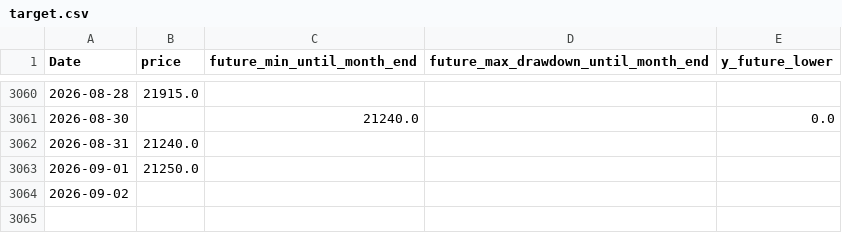
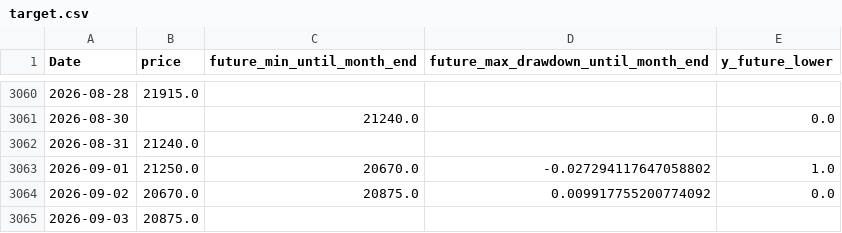
Before and after one commit to ukimotodatascience/gold-buy-timing-optimizer, a CSV file: data/target.csv, drawn as a sheet; only a part is shown, gaps mark what is left out.

```diff
--- a/data/target.csv
+++ b/data/target.csv
@@ -3062,3 +3062,4 @@
 2026-08-31,21240.0,,,
-2026-09-01,21250.0,,,
-2026-09-02,,,,
+2026-09-01,21250.0,20670.0,-0.027294117647058802,1.0
+2026-09-02,20670.0,20875.0,0.009917755200774092,0.0
+2026-09-03,20875.0,,,
```
Also changed, not shown: 2 other files.
